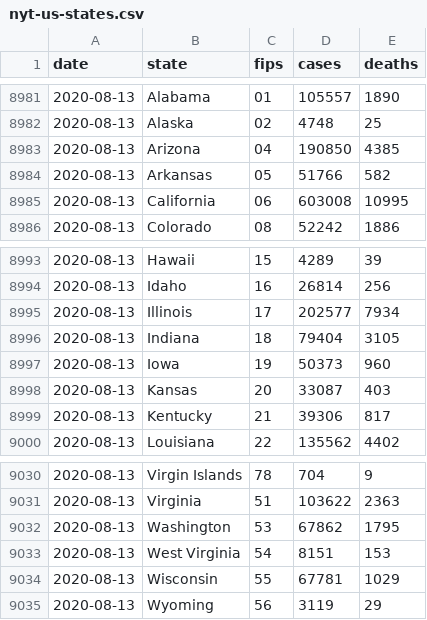
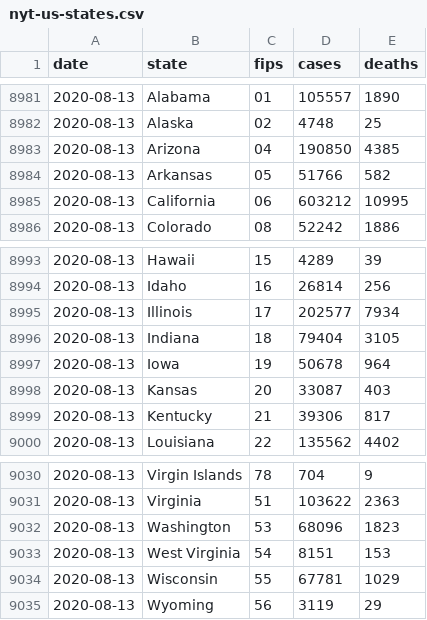
Before and after one commit to artcompiler/coronaviris, a CSV file: data/nyt-us-states.csv, drawn as a sheet; only a part is shown, gaps mark what is left out.

```diff
--- a/data/nyt-us-states.csv
+++ b/data/nyt-us-states.csv
@@ -8984,3 +8984,3 @@ date,state,fips,cases,deaths
 2020-08-13,Arkansas,05,51766,582
-2020-08-13,California,06,603008,10995
+2020-08-13,California,06,603212,10995
 2020-08-13,Colorado,08,52242,1886
@@ -8996,3 +8996,3 @@ date,state,fips,cases,deaths
 2020-08-13,Indiana,18,79404,3105
-2020-08-13,Iowa,19,50373,960
+2020-08-13,Iowa,19,50678,964
 2020-08-13,Kansas,20,33087,403
@@ -9031,3 +9031,3 @@ date,state,fips,cases,deaths
 2020-08-13,Virginia,51,103622,2363
-2020-08-13,Washington,53,67862,1795
+2020-08-13,Washington,53,68096,1823
 2020-08-13,West Virginia,54,8151,153
```
Also changed, not shown: data/nyt-us.csv, 3 other files.
